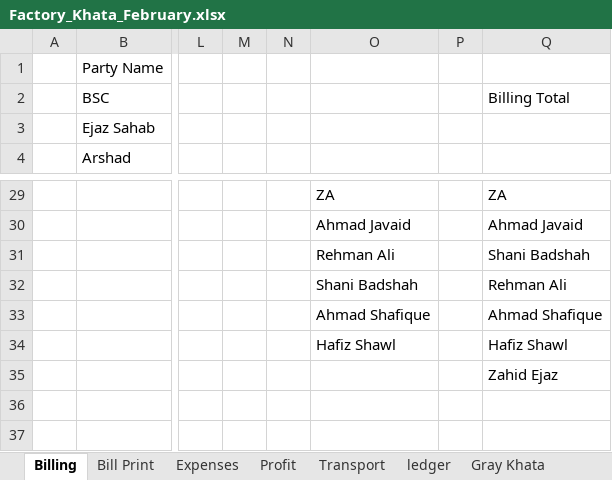
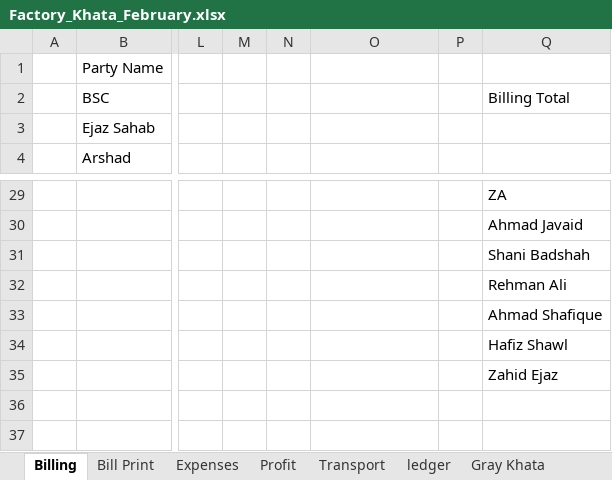
Before and after one commit to omerrazzaq4/AlHamd_Feb, an Excel workbook: Factory_Khata_February.xlsx, sheet Billing, drawn as a sheet; only a part is shown, gaps mark what is left out; values as stored, in another font and other column widths than the file's, no borders; table styles not drawn; the diff covers the shown part only; the diff names each change by its address in the sheet, - before the commit and + after, or states it on an @@ line.

```diff
--- a/Factory_Khata_February.xlsx (sheet Billing)
+++ b/Factory_Khata_February.xlsx (sheet Billing)
-O29: ZA
+O29: (empty)
-O30: Ahmad Javaid
+O30: (empty)
-O31: Rehman Ali
+O31: (empty)
-O32: Shani Badshah
+O32: (empty)
-O33: Ahmad Shafique
+O33: (empty)
-O34: Hafiz Shawl
+O34: (empty)
```
Also changed, not shown: 24 edited cells and cell formats elsewhere in this sheet, sheet Bill Print, sheet Balance, formulas that keep their value.
